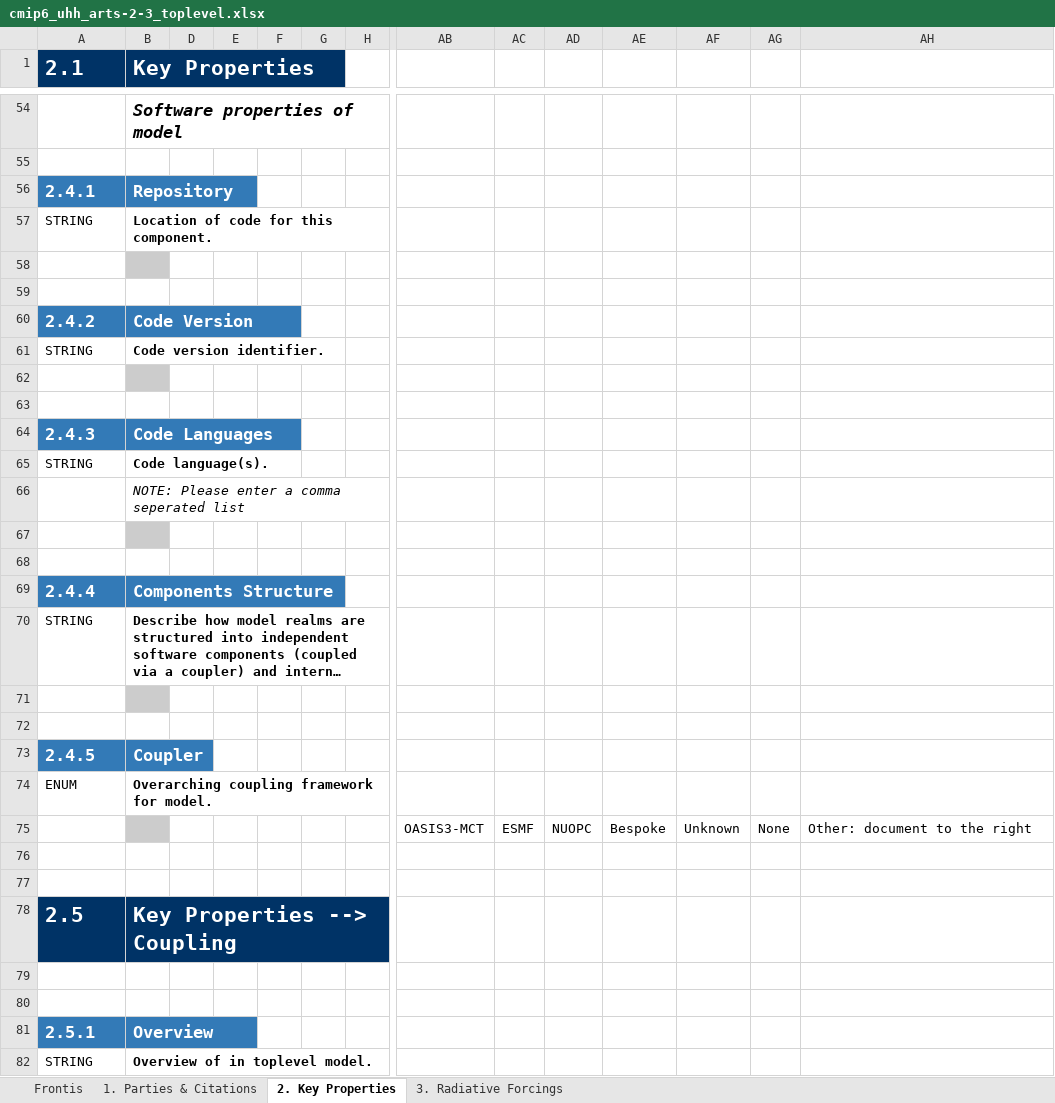
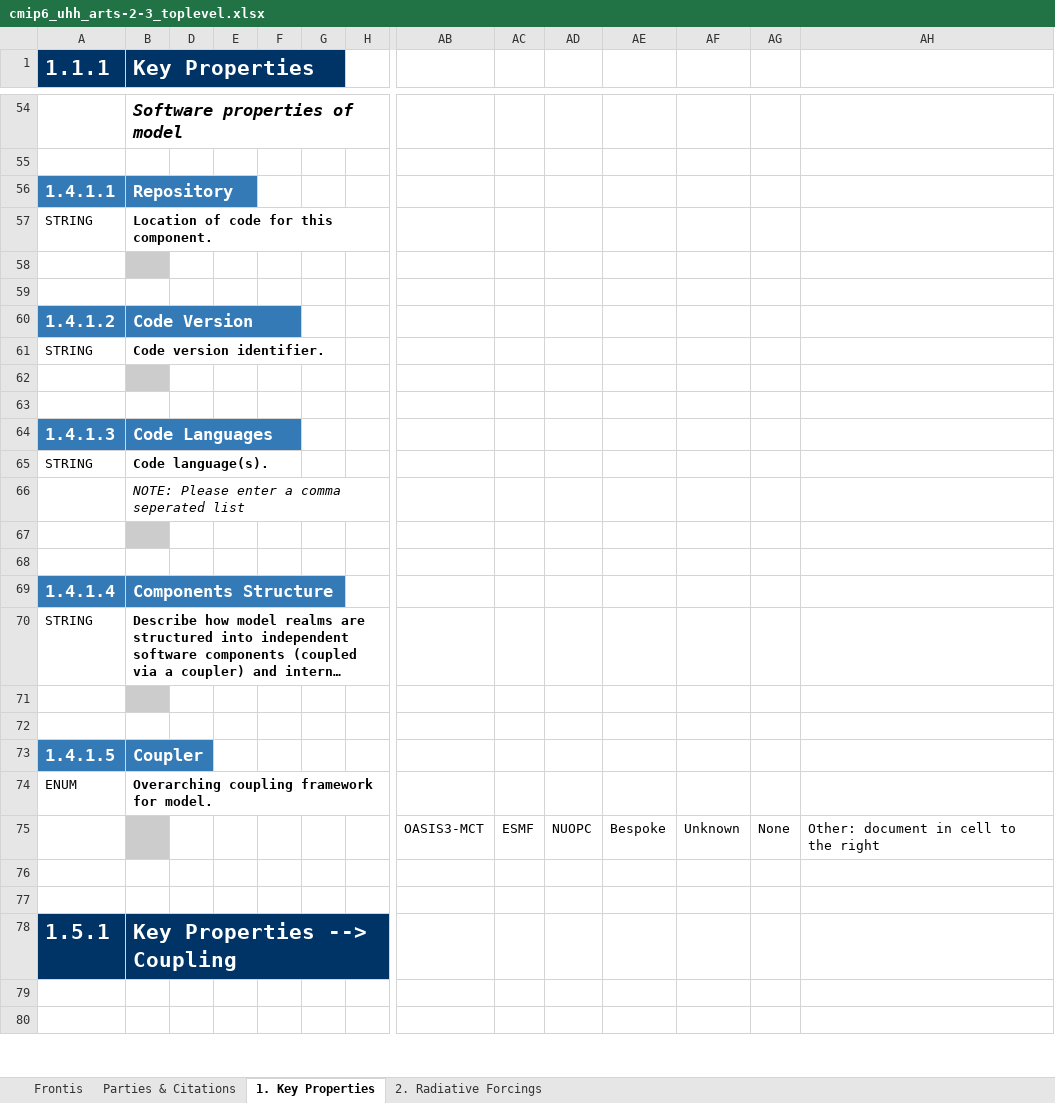
Before and after one commit to ES-DOC-INSTITUTIONAL/uhh, an Excel workbook: cmip6/models/arts-2-3/cmip6_uhh_arts-2-3_toplevel.xlsx, sheet 1. Key Properties, drawn as a sheet; only a part is shown, gaps mark what is left out; long unchanged cells end in …; values as stored, in another font and other column widths than the file's, no borders; rows hold the shown columns only; the diff covers the shown part only; the diff names each change by its address in the sheet, - before the commit and + after, or states it on an @@ line.

```diff
--- a/cmip6/models/arts-2-3/cmip6_uhh_arts-2-3_toplevel.xlsx (sheet 1. Key Properties)
+++ b/cmip6/models/arts-2-3/cmip6_uhh_arts-2-3_toplevel.xlsx (sheet 1. Key Properties)
-sheet tab: 1. Parties & Citations
+sheet tab: Parties & Citations
-sheet tab: 2. Key Properties
+sheet tab: 1. Key Properties
-sheet tab: 3. Radiative Forcings
+sheet tab: 2. Radiative Forcings
-A1: 2.1
+A1: 1.1.1
-A56 (1.1.1): 2.4.1
+A56 (1.1.1): 1.4.1.1
-A60 (1.1.1): 2.4.2
+A60 (1.1.1): 1.4.1.2
-A64 (1.1.1): 2.4.3
+A64 (1.1.1): 1.4.1.3
-A69 (1.1.1): 2.4.4
+A69 (1.1.1): 1.4.1.4
-A73 (1.1.1): 2.4.5
+A73 (1.1.1): 1.4.1.5
-AH75: Other: document to the right
+AH75: Other: document in cell to the right
-A78 (1.1.1): 2.5
+A78 (1.1.1): 1.5.1
-row 81: 2.5.1 | Overview
-row 82: STRING | Overview of in toplevel model.
```
Also changed, not shown: 14 removed rows and 44 edited cells elsewhere in this sheet, sheet 2. Radiative Forcings, sheet Parties & Citations, sheet Frontis, hidden cells, 4 other files.
